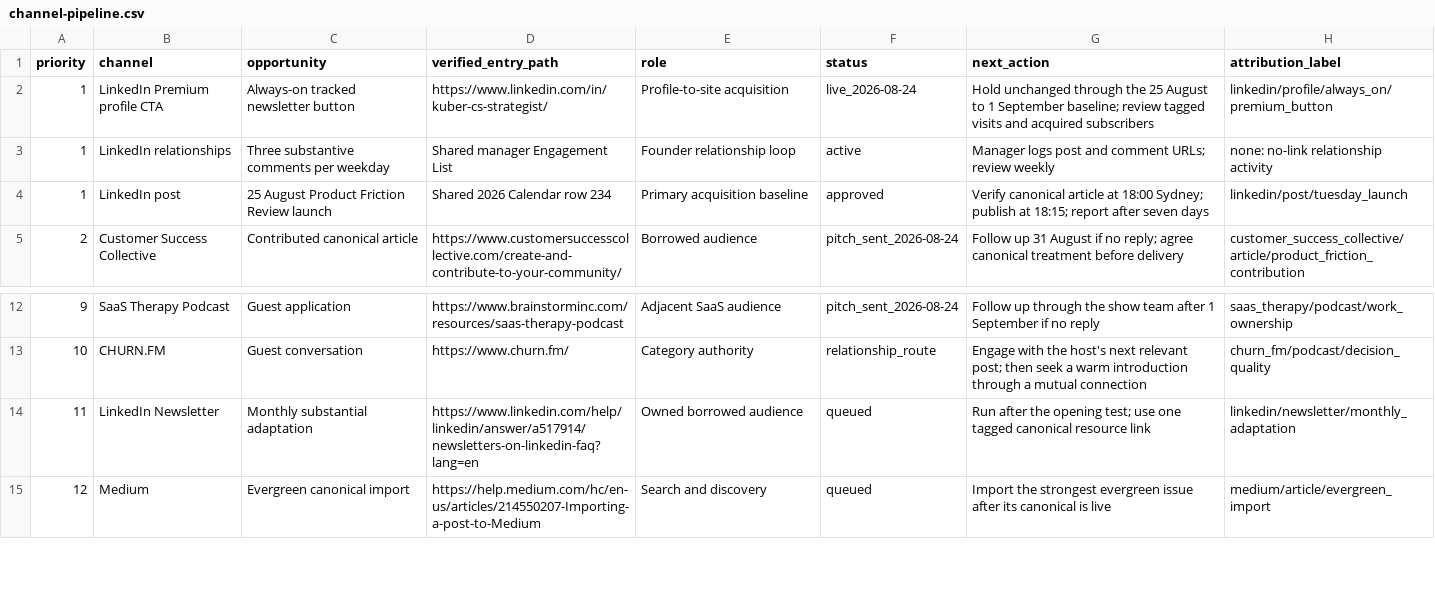
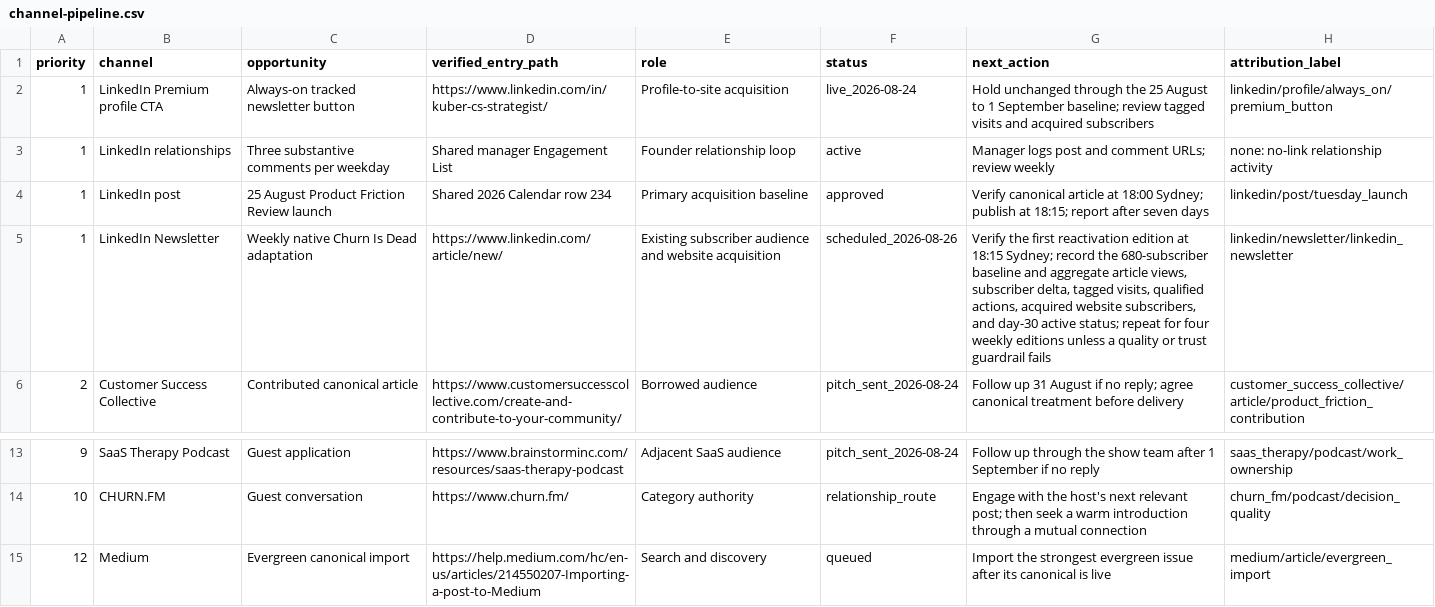
Before and after one commit to kubersethi15/churn-killers-clubhouse, a CSV file: growth/channel-pipeline.csv, drawn as a sheet; only a part is shown, gaps mark what is left out; removed rows and columns are numbered as before the commit, all else as after; the diff names each change by its address in the sheet, - before the commit and + after, or states it on an @@ line.

```diff
--- a/growth/channel-pipeline.csv
+++ b/growth/channel-pipeline.csv
+row 5: 1 | LinkedIn Newsletter | Weekly native Churn Is Dead adaptation | https://www.linkedin.com/article/new/ | Existing subscriber audience and website acquisition | scheduled_2026-08-26 | Verify the first reactivation edition at 18:15 Sydney; record the 680-subscriber baseline and aggregate article views, subscriber delta, tagged visits, qualified actions, acquired website subscribers, and day-30 active status; repeat for four weekly editions unless a quality or trust guardrail fails | linkedin/newsletter/linkedin_newsletter
-row 14: 11 | LinkedIn Newsletter | Monthly substantial adaptation | https://www.linkedin.com/help/linkedin/answer/a517914/newsletters-on-linkedin-faq?lang=en | Owned borrowed audience | queued | Run after the opening test; use one tagged canonical resource link | linkedin/newsletter/monthly_adaptation
```
Also changed, not shown: growth/experiment-register.csv, 6 other files.
